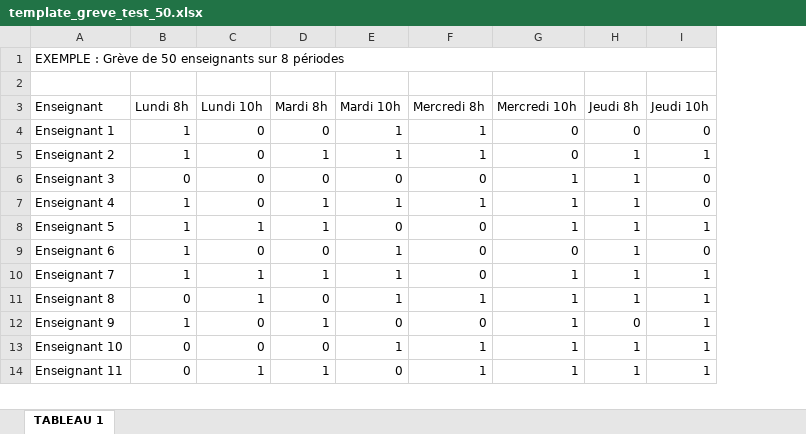
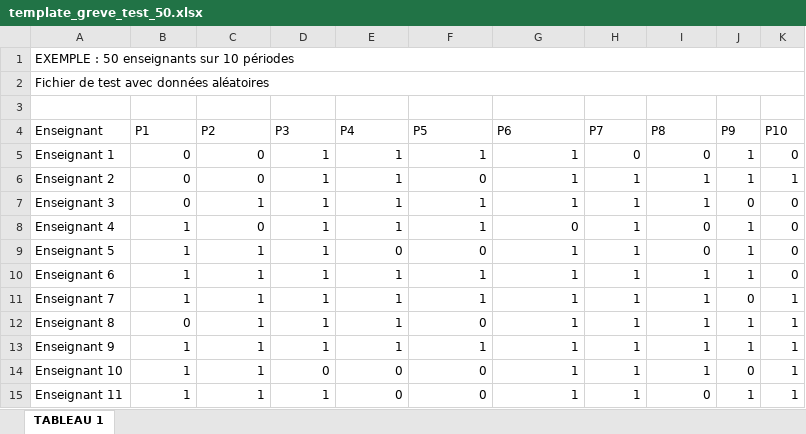
Before and after one commit to jameshonegger1991/optimisateur-de-gr-ve, an Excel workbook: template_greve_test_50.xlsx, sheet TABLEAU 1, drawn as a sheet; only a part is shown; values as stored, in another font and other column widths than the file's, no cell formats; addresses are those after the commit; the diff covers the shown part only; the diff names each change by its address in the sheet, - before the commit and + after, or states it on an @@ line.

```diff
--- a/template_greve_test_50.xlsx (sheet TABLEAU 1)
+++ b/template_greve_test_50.xlsx (sheet TABLEAU 1)
+column J (P9), rows 5-15: 1 | 1 | 0 | 1 | 1 | 1 | 0 | 1 | 1 | 0 | 1
+column K (P10), rows 5-15: 0 | 1 | 0 | 0 | 0 | 0 | 1 | 1 | 1 | 1 | 1
-A1 (Enseignant): EXEMPLE : Grève de 50 enseignants sur 8 périodes
+A1 (Enseignant): EXEMPLE : 50 enseignants sur 10 périodes
+row 2: Fichier de test avec données aléatoires
-B4: Lundi 8h
+B4: P1
-C4: Lundi 10h
+C4: P2
-D4: Mardi 8h
+D4: P3
-E4: Mardi 10h
+E4: P4
-F4: Mercredi 8h
+F4: P5
-G4: Mercredi 10h
+G4: P6
-H4: Jeudi 8h
+H4: P7
-I4: Jeudi 10h
+I4: P8
-B5:B6 (P1): 1
+B5:B6 (P1): 0
-D5 (P3): 0
+D5 (P3): 1
-G5:G6 (P6): 0
+G5:G6 (P6): 1
-F6 (P5): 1
+F6 (P5): 0
-C7 (P2): 0
+C7 (P2): 1
-D7 (P3): 0
+D7 (P3): 1
-E7 (P4): 0
+E7 (P4): 1
-F7 (P5): 0
+F7 (P5): 1
-I7 (P8): 0
+I7 (P8): 1
-G8 (P6): 1
+G8 (P6): 0
-I9 (P8): 1
+I9 (P8): 0
-C10 (P2): 0
+C10 (P2): 1
-D10 (P3): 0
+D10 (P3): 1
-F10:F11 (P5): 0
+F10:F11 (P5): 1
-G10 (P6): 0
+G10 (P6): 1
-I10 (P8): 0
+I10 (P8): 1
-D12 (P3): 0
+D12 (P3): 1
-F12 (P5): 1
+F12 (P5): 0
-C13:C14 (P2): 0
+C13:C14 (P2): 1
-E13 (P4): 0
+E13 (P4): 1
-F13 (P5): 0
+F13 (P5): 1
-H13 (P7): 0
+H13 (P7): 1
-B14:B15 (P1): 0
+B14:B15 (P1): 1
-E14 (P4): 1
+E14 (P4): 0
-F14:F15 (P5): 1
+F14:F15 (P5): 0
-I15 (P8): 1
+I15 (P8): 0
```
Also changed, not shown: 157 edited cells elsewhere in this sheet, cell formats, template_greve.xlsx.
